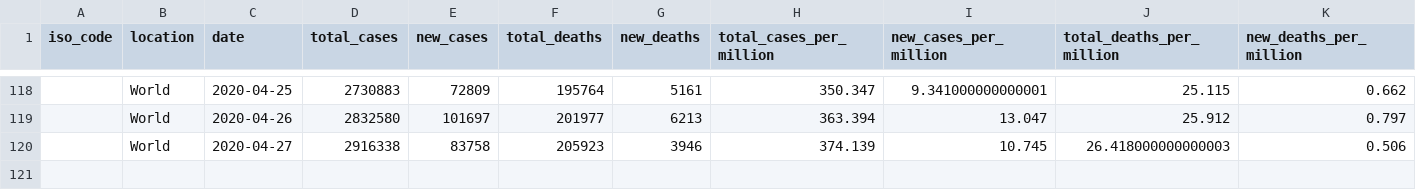
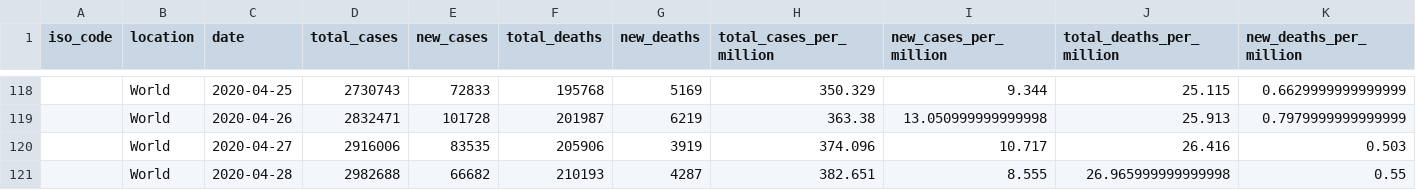
Before and after one commit to bhargavyagnik/Covid19, a CSV file: stats/world_cases.csv, drawn as a sheet; only a part is shown, gaps mark what is left out; rows hold the shown columns only; the diff covers the shown part only; the diff names each change by its address in the sheet, - before the commit and + after, or states it on an @@ line.

```diff
--- a/stats/world_cases.csv
+++ b/stats/world_cases.csv
-D118 (total_cases): 2730883
+D118 (total_cases): 2730743
-E118 (new_cases): 72809
+E118 (new_cases): 72833
-F118 (total_deaths): 195764
+F118 (total_deaths): 195768
-G118 (new_deaths): 5161
+G118 (new_deaths): 5169
-H118 (total_cases_per_million): 350.347
+H118 (total_cases_per_million): 350.329
-I118 (new_cases_per_million): 9.341000000000001
+I118 (new_cases_per_million): 9.344
-K118 (new_deaths_per_million): 0.662
+K118 (new_deaths_per_million): 0.6629999999999999
-D119 (total_cases): 2832580
+D119 (total_cases): 2832471
-E119 (new_cases): 101697
+E119 (new_cases): 101728
-F119 (total_deaths): 201977
+F119 (total_deaths): 201987
-G119 (new_deaths): 6213
+G119 (new_deaths): 6219
-H119 (total_cases_per_million): 363.394
+H119 (total_cases_per_million): 363.38
-I119 (new_cases_per_million): 13.047
+I119 (new_cases_per_million): 13.050999999999998
-J119 (total_deaths_per_million): 25.912
+J119 (total_deaths_per_million): 25.913
-K119 (new_deaths_per_million): 0.797
+K119 (new_deaths_per_million): 0.7979999999999999
-D120 (total_cases): 2916338
+D120 (total_cases): 2916006
-E120 (new_cases): 83758
+E120 (new_cases): 83535
-F120 (total_deaths): 205923
+F120 (total_deaths): 205906
-G120 (new_deaths): 3946
+G120 (new_deaths): 3919
-H120 (total_cases_per_million): 374.139
+H120 (total_cases_per_million): 374.096
-I120 (new_cases_per_million): 10.745
+I120 (new_cases_per_million): 10.717
-J120 (total_deaths_per_million): 26.418000000000003
+J120 (total_deaths_per_million): 26.416
-K120 (new_deaths_per_million): 0.506
+K120 (new_deaths_per_million): 0.503
+row 121:  | World | 2020-04-28 | 2982688 | 66682 | 210193 | 4287 | 382.651 | 8.555 | 26.965999999999998 | 0.55
```
Also changed, not shown: 30 edited cells elsewhere in this file, stats/case_time_series.csv, stats/state_wise.csv, 17 other files.
